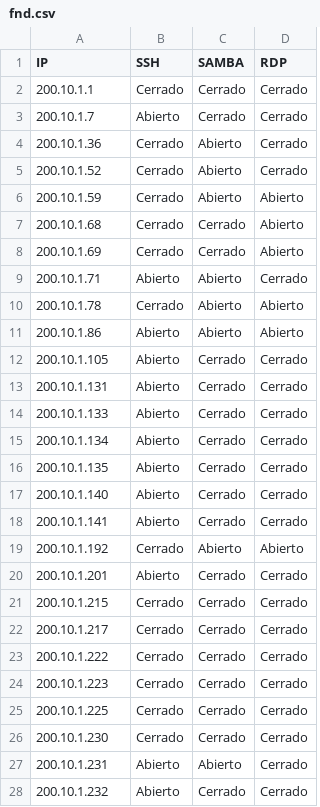
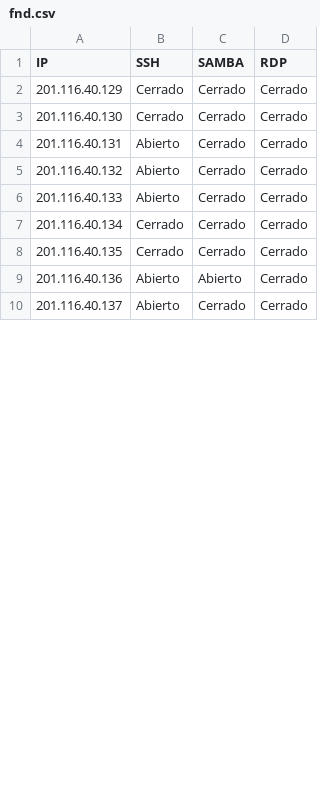
Before and after one commit to incognia/Janus, a CSV file: fnd.csv, drawn as a sheet; only a part is shown; the diff covers the shown part only.

```diff
--- a/fnd.csv
+++ b/fnd.csv
@@ -1,28 +1,10 @@
 IP,SSH,SAMBA,RDP
-200.10.1.1,Cerrado,Cerrado,Cerrado
-200.10.1.7,Abierto,Cerrado,Cerrado
-200.10.1.36,Cerrado,Abierto,Cerrado
-200.10.1.52,Cerrado,Abierto,Cerrado
-200.10.1.59,Cerrado,Abierto,Abierto
-200.10.1.68,Cerrado,Cerrado,Abierto
-200.10.1.69,Cerrado,Cerrado,Abierto
-200.10.1.71,Abierto,Abierto,Cerrado
-200.10.1.78,Cerrado,Abierto,Abierto
-200.10.1.86,Abierto,Abierto,Abierto
-200.10.1.105,Abierto,Cerrado,Cerrado
-200.10.1.131,Abierto,Cerrado,Cerrado
-200.10.1.133,Abierto,Cerrado,Cerrado
-200.10.1.134,Abierto,Cerrado,Cerrado
-200.10.1.135,Abierto,Cerrado,Cerrado
-200.10.1.140,Abierto,Cerrado,Cerrado
-200.10.1.141,Abierto,Cerrado,Cerrado
-200.10.1.192,Cerrado,Abierto,Abierto
-200.10.1.201,Abierto,Cerrado,Cerrado
-200.10.1.215,Cerrado,Cerrado,Cerrado
-200.10.1.217,Cerrado,Cerrado,Cerrado
-200.10.1.222,Cerrado,Cerrado,Cerrado
-200.10.1.223,Cerrado,Cerrado,Cerrado
-200.10.1.225,Cerrado,Cerrado,Cerrado
-200.10.1.230,Cerrado,Cerrado,Cerrado
-200.10.1.231,Abierto,Abierto,Cerrado
-200.10.1.232,Abierto,Cerrado,Cerrado
+201.116.40.129,Cerrado,Cerrado,Cerrado
+201.116.40.130,Cerrado,Cerrado,Cerrado
+201.116.40.131,Abierto,Cerrado,Cerrado
+201.116.40.132,Abierto,Cerrado,Cerrado
+201.116.40.133,Abierto,Cerrado,Cerrado
+201.116.40.134,Cerrado,Cerrado,Cerrado
+201.116.40.135,Cerrado,Cerrado,Cerrado
+201.116.40.136,Abierto,Abierto,Cerrado
+201.116.40.137,Abierto,Cerrado,Cerrado
```
Also changed, not shown: 1 added row, 2 removed rows and 6 edited cells elsewhere in this file, resultado.csv, 4 other files.
